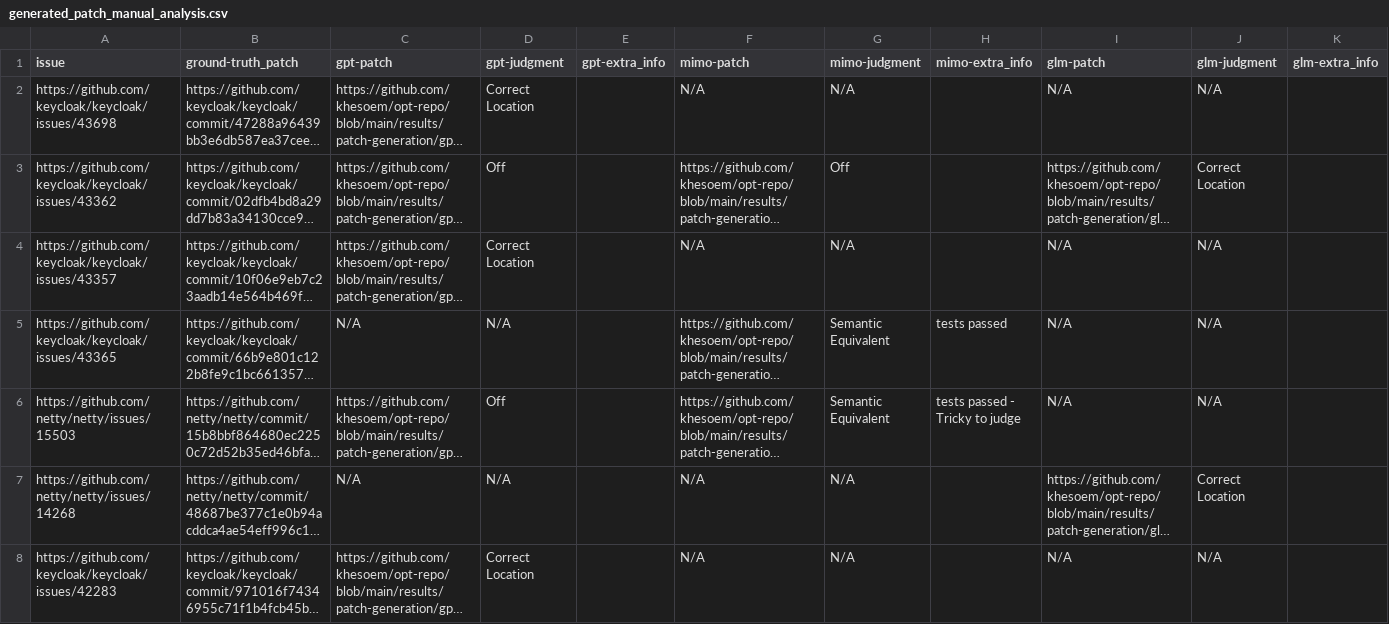
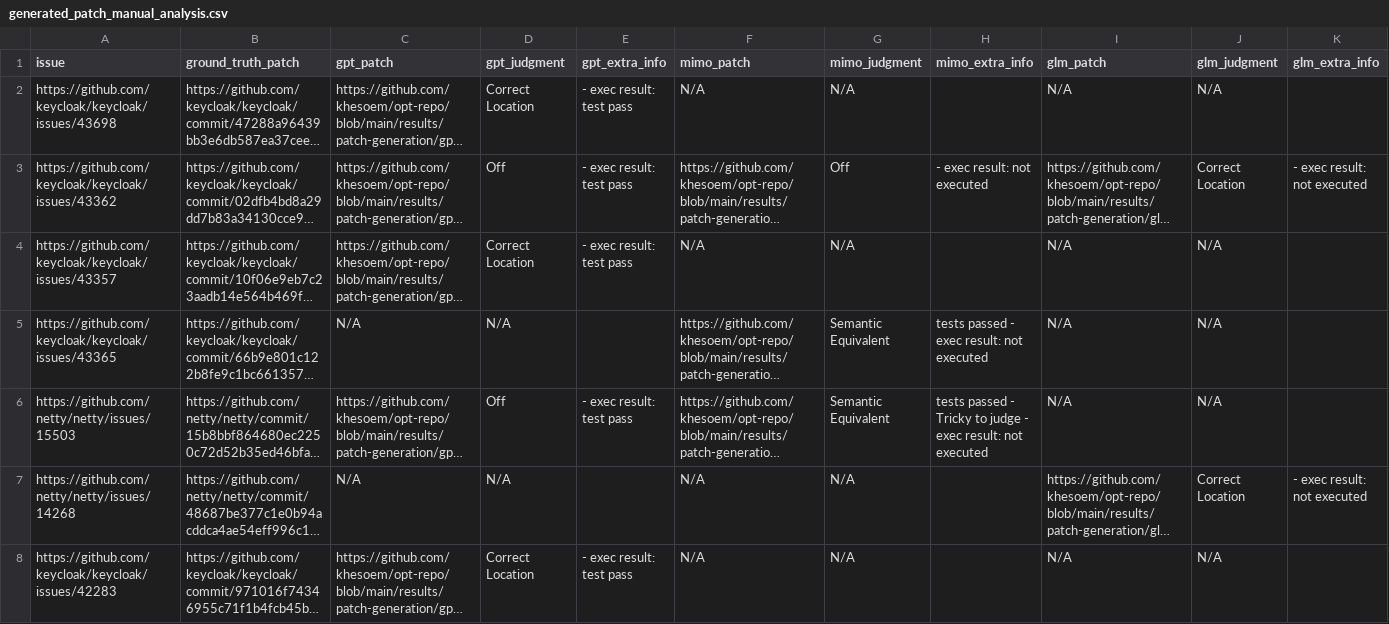
Before and after one commit to khesoem/JETO-Bench, a CSV file: results/manual_analysis/generated_patch_manual_analysis.csv, drawn as a sheet; only a part is shown; long unchanged cells end in …; the diff covers the shown part only; the diff names each change by its address in the sheet, - before the commit and + after, or states it on an @@ line.

Commit message:
patch execution results added

```diff
--- a/results/manual_analysis/generated_patch_manual_analysis.csv
+++ b/results/manual_analysis/generated_patch_manual_analysis.csv
-B1: ground-truth_patch
+B1: ground_truth_patch
-C1: gpt-patch
+C1: gpt_patch
-D1: gpt-judgment
+D1: gpt_judgment
-E1: gpt-extra_info
+E1: gpt_extra_info
-F1: mimo-patch
+F1: mimo_patch
-G1: mimo-judgment
+G1: mimo_judgment
-H1: mimo-extra_info
+H1: mimo_extra_info
-I1: glm-patch
+I1: glm_patch
-J1: glm-judgment
+J1: glm_judgment
-K1: glm-extra_info
+K1: glm_extra_info
-E2:E4 (gpt_extra_info): (empty)
+E2:E4 (gpt_extra_info): - exec result: test pass
-H3 (mimo_extra_info): (empty)
+H3 (mimo_extra_info): - exec result: not executed
-K3 (glm_extra_info): (empty)
+K3 (glm_extra_info): - exec result: not executed
-H5 (mimo_extra_info): tests passed
+H5 (mimo_extra_info): tests passed - exec result: not executed
-E6 (gpt_extra_info): (empty)
+E6 (gpt_extra_info): - exec result: test pass
-H6 (mimo_extra_info): tests passed - Tricky to judge
+H6 (mimo_extra_info): tests passed - Tricky to judge - exec result: not executed
-K7 (glm_extra_info): (empty)
+K7 (glm_extra_info): - exec result: not executed
-E8 (gpt_extra_info): (empty)
+E8 (gpt_extra_info): - exec result: test pass
```
Also changed, not shown: 121 edited cells elsewhere in this file, 1 other file.
